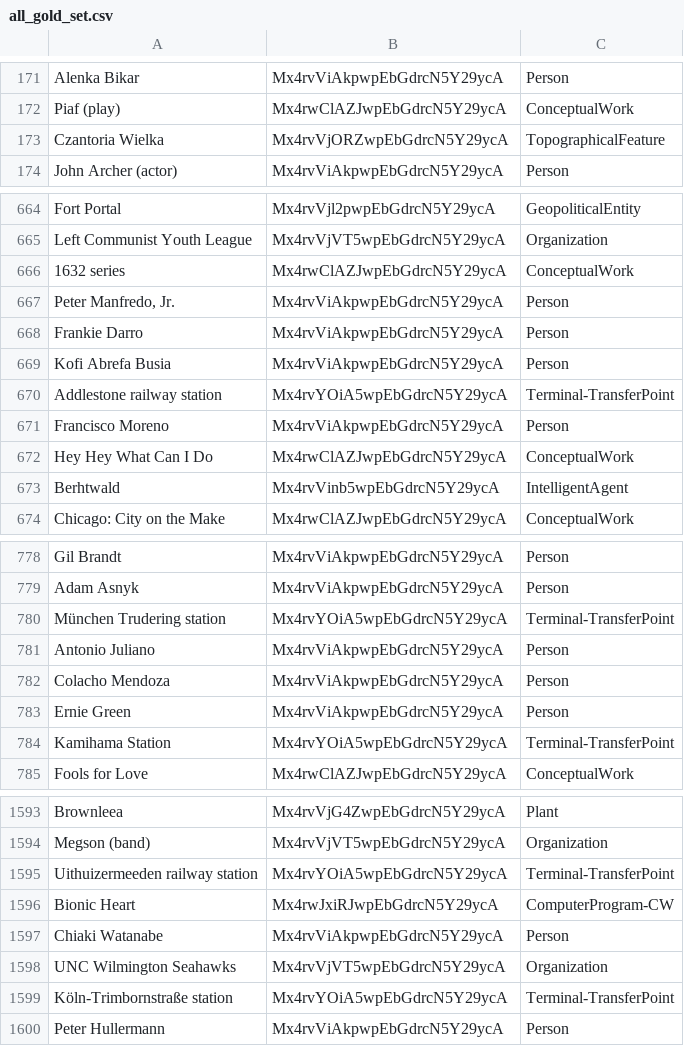
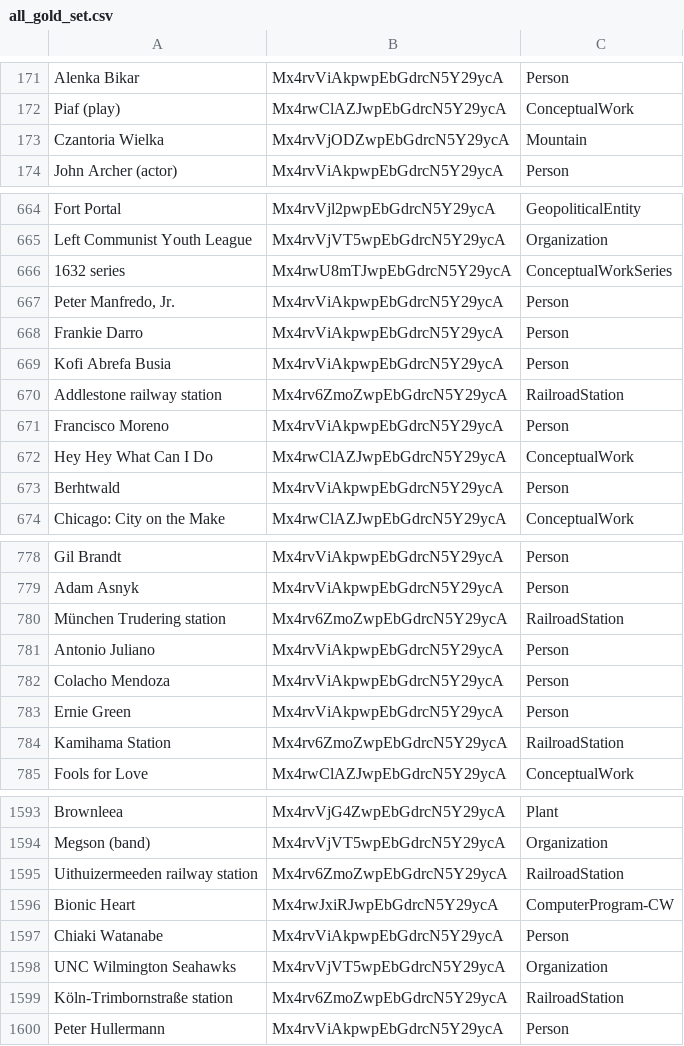
Before and after one commit to cycloped-io/gui-validation, a CSV file: data/mid_level/all_gold_set.csv, drawn as a sheet; only a part is shown, gaps mark what is left out; the diff covers the shown part only.

Commit message:
fixed gold sets

```diff
--- a/data/mid_level/all_gold_set.csv
+++ b/data/mid_level/all_gold_set.csv
@@ -172,3 +172,3 @@ Alenka Bikar,Mx4rvViAkpwpEbGdrcN5Y29ycA,Person
 Piaf (play),Mx4rwClAZJwpEbGdrcN5Y29ycA,ConceptualWork
-Czantoria Wielka,Mx4rvVjORZwpEbGdrcN5Y29ycA,TopographicalFeature
+Czantoria Wielka,Mx4rvVjODZwpEbGdrcN5Y29ycA,Mountain
 John Archer (actor),Mx4rvViAkpwpEbGdrcN5Y29ycA,Person
@@ -665,3 +665,3 @@ Fort Portal,Mx4rvVjl2pwpEbGdrcN5Y29ycA,GeopoliticalEntity
 Left Communist Youth League,Mx4rvVjVT5wpEbGdrcN5Y29ycA,Organization
-1632 series,Mx4rwClAZJwpEbGdrcN5Y29ycA,ConceptualWork
+1632 series,Mx4rwU8mTJwpEbGdrcN5Y29ycA,ConceptualWorkSeries
 "Peter Manfredo, Jr.",Mx4rvViAkpwpEbGdrcN5Y29ycA,Person
@@ -669,6 +669,6 @@ Frankie Darro,Mx4rvViAkpwpEbGdrcN5Y29ycA,Person
 Kofi Abrefa Busia,Mx4rvViAkpwpEbGdrcN5Y29ycA,Person
-Addlestone railway station,Mx4rvYOiA5wpEbGdrcN5Y29ycA,Terminal-TransferPoint
+Addlestone railway station,Mx4rv6ZmoZwpEbGdrcN5Y29ycA,RailroadStation
 Francisco Moreno,Mx4rvViAkpwpEbGdrcN5Y29ycA,Person
 Hey Hey What Can I Do,Mx4rwClAZJwpEbGdrcN5Y29ycA,ConceptualWork
-Berhtwald,Mx4rvVinb5wpEbGdrcN5Y29ycA,IntelligentAgent
+Berhtwald,Mx4rvViAkpwpEbGdrcN5Y29ycA,Person
 Chicago: City on the Make,Mx4rwClAZJwpEbGdrcN5Y29ycA,ConceptualWork
@@ -779,3 +779,3 @@ Gil Brandt,Mx4rvViAkpwpEbGdrcN5Y29ycA,Person
 Adam Asnyk,Mx4rvViAkpwpEbGdrcN5Y29ycA,Person
-München Trudering station,Mx4rvYOiA5wpEbGdrcN5Y29ycA,Terminal-TransferPoint
+München Trudering station,Mx4rv6ZmoZwpEbGdrcN5Y29ycA,RailroadStation
 Antonio Juliano,Mx4rvViAkpwpEbGdrcN5Y29ycA,Person
@@ -783,3 +783,3 @@ Colacho Mendoza,Mx4rvViAkpwpEbGdrcN5Y29ycA,Person
 Ernie Green,Mx4rvViAkpwpEbGdrcN5Y29ycA,Person
-Kamihama Station,Mx4rvYOiA5wpEbGdrcN5Y29ycA,Terminal-TransferPoint
+Kamihama Station,Mx4rv6ZmoZwpEbGdrcN5Y29ycA,RailroadStation
 Fools for Love,Mx4rwClAZJwpEbGdrcN5Y29ycA,ConceptualWork
@@ -1594,3 +1594,3 @@ Brownleea,Mx4rvVjG4ZwpEbGdrcN5Y29ycA,Plant
 Megson (band),Mx4rvVjVT5wpEbGdrcN5Y29ycA,Organization
-Uithuizermeeden railway station,Mx4rvYOiA5wpEbGdrcN5Y29ycA,Terminal-TransferPoint
+Uithuizermeeden railway station,Mx4rv6ZmoZwpEbGdrcN5Y29ycA,RailroadStation
 Bionic Heart,Mx4rwJxiRJwpEbGdrcN5Y29ycA,ComputerProgram-CW
@@ -1598,3 +1598,3 @@ Chiaki Watanabe,Mx4rvViAkpwpEbGdrcN5Y29ycA,Person
 UNC Wilmington Seahawks,Mx4rvVjVT5wpEbGdrcN5Y29ycA,Organization
-Köln-Trimbornstraße station,Mx4rvYOiA5wpEbGdrcN5Y29ycA,Terminal-TransferPoint
+Köln-Trimbornstraße station,Mx4rv6ZmoZwpEbGdrcN5Y29ycA,RailroadStation
 Peter Hullermann,Mx4rvViAkpwpEbGdrcN5Y29ycA,Person
```
Also changed, not shown: 64 edited cells elsewhere in this file, data/mid_level/cc_gold_set.csv, data/mid_level/cd_gold_set.csv, 3 other files.
